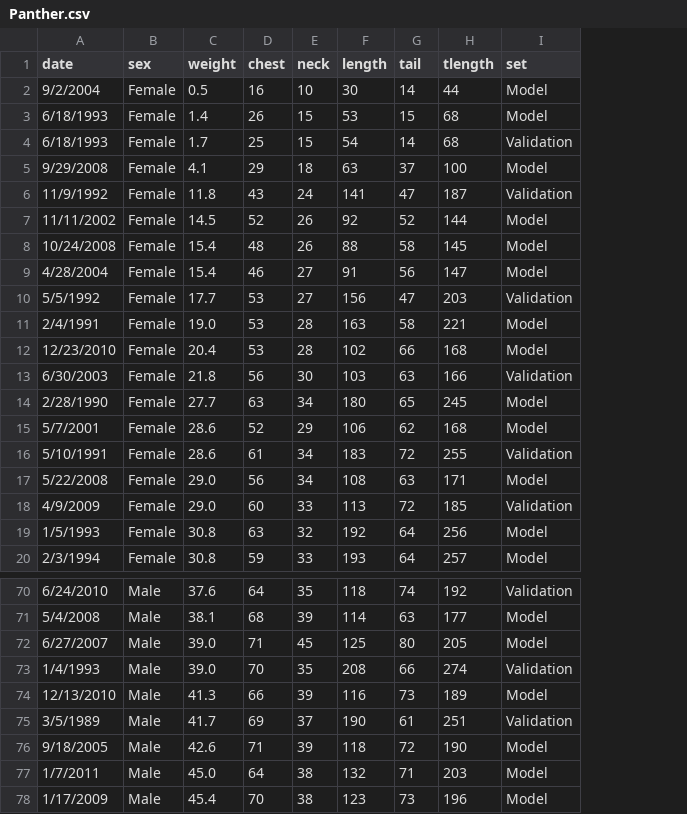
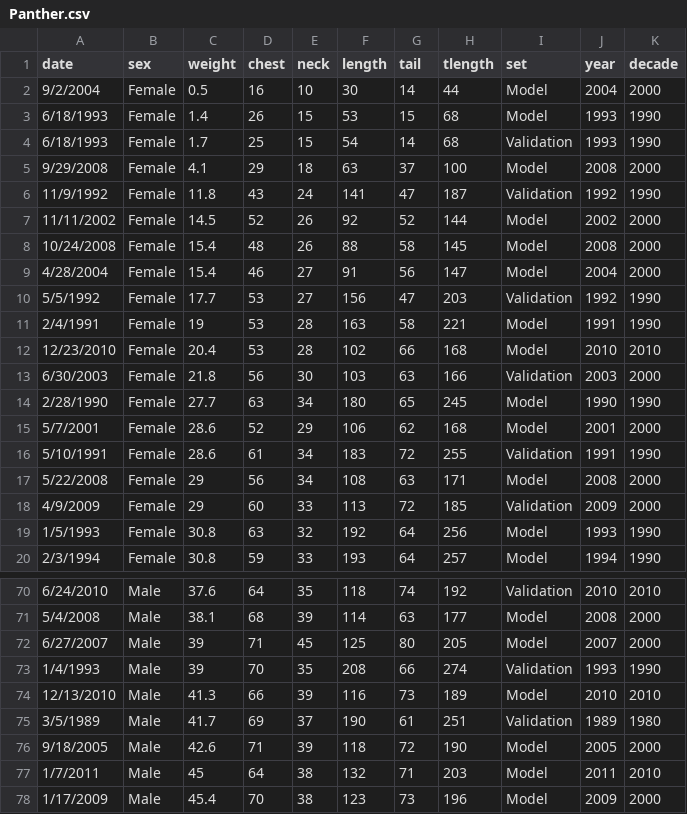
Before and after one commit to droglenc/NCData, a CSV file: Panther.csv, drawn as a sheet; only a part is shown, gaps mark what is left out; the diff covers the shown part only; the diff names each change by its address in the sheet, - before the commit and + after, or states it on an @@ line.

Commit message:
Updated Panther

```diff
--- a/Panther.csv
+++ b/Panther.csv
+column J (year), rows 2-20: 2004 | 1993 | 1993 | 2008 | 1992 | 2002 | 2008 | 2004 | 1992 | 1991 | 2010 | 2003 | 1990 | 2001 | 1991 | 2008 | 2009 | 1993 | 1994; rows 70-78: 2010 | 2008 | 2007 | 1993 | 2010 | 1989 | 2005 | 2011 | 2009
+column K (decade), rows 2-20: 2000 | 1990 | 1990 | 2000 | 1990 | 2000 | 2000 | 2000 | 1990 | 1990 | 2010 | 2000 | 1990 | 2000 | 1990 | 2000 | 2000 | 1990 | 1990; rows 70-78: 2010 | 2000 | 2000 | 1990 | 2010 | 1980 | 2000 | 2010 | 2000
-C11 (weight): 19.0
+C11 (weight): 19
-C17:C18 (weight): 29.0
+C17:C18 (weight): 29
-C72:C73 (weight): 39.0
+C72:C73 (weight): 39
-C77 (weight): 45.0
+C77 (weight): 45
```
Also changed, not shown: 5 edited cells elsewhere in this file, 1 other file.
